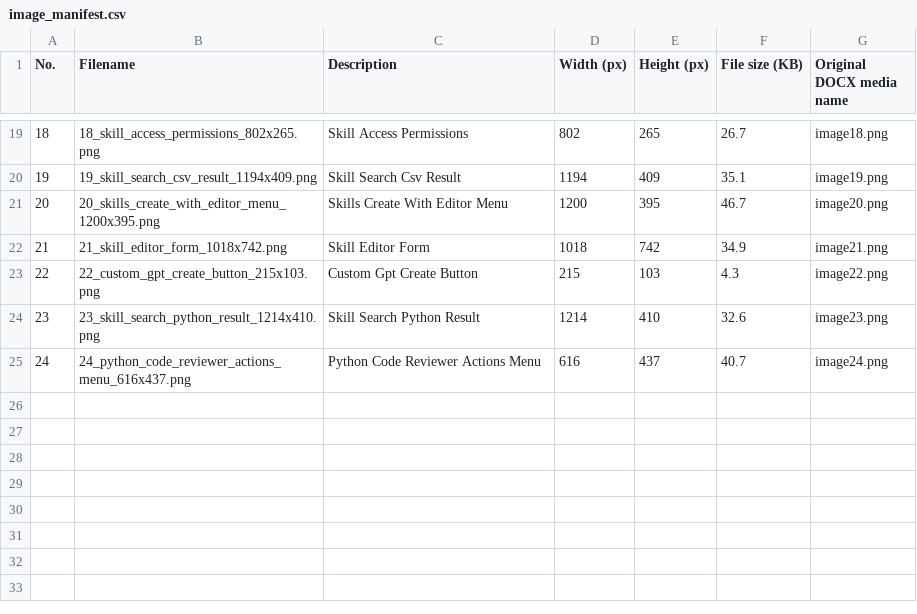
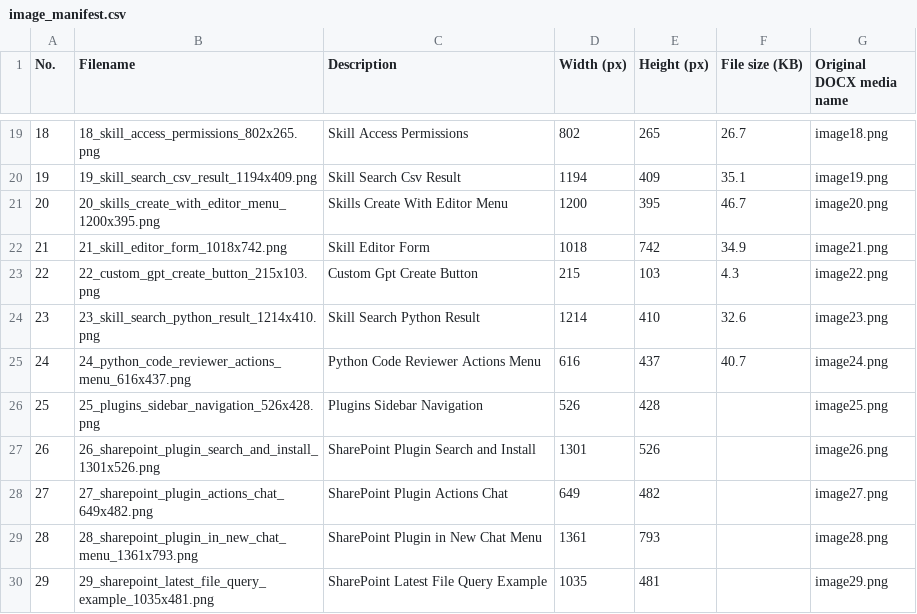
Before and after one commit to lbovboe/tech-drive-guide, a CSV file: public/Tech_Test_Drive_Extracted_Images/image_manifest.csv, drawn as a sheet; only a part is shown, gaps mark what is left out.

Commit message:
add in plugin section

```diff
--- a/public/Tech_Test_Drive_Extracted_Images/image_manifest.csv
+++ b/public/Tech_Test_Drive_Extracted_Images/image_manifest.csv
@@ -25 +25,6 @@
 24,24_python_code_reviewer_actions_menu_616x437.png,Python Code Reviewer Actions Menu,616,437,40.7,image24.png
+25,25_plugins_sidebar_navigation_526x428.png,Plugins Sidebar Navigation,526,428,,image25.png
+26,26_sharepoint_plugin_search_and_install_1301x526.png,SharePoint Plugin Search and Install,1301,526,,image26.png
+27,27_sharepoint_plugin_actions_chat_649x482.png,SharePoint Plugin Actions Chat,649,482,,image27.png
+28,28_sharepoint_plugin_in_new_chat_menu_1361x793.png,SharePoint Plugin in New Chat Menu,1361,793,,image28.png
+29,29_sharepoint_latest_file_query_example_1035x481.png,SharePoint Latest File Query Example,1035,481,,image29.png
```
Also changed, not shown: 9 other files.
